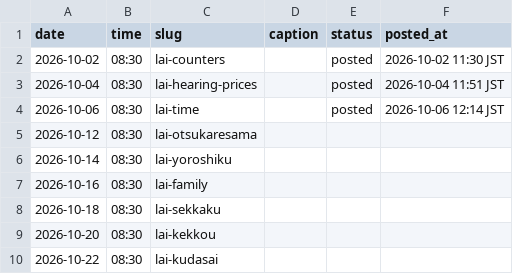
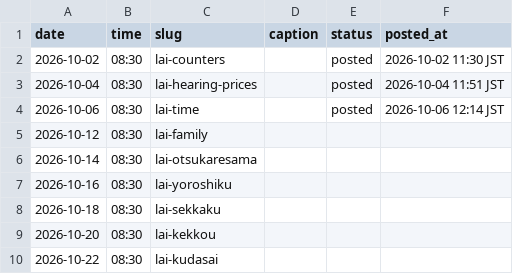
Before and after one commit to ryuzenfactory-wq/lai-ig-poster, a CSV file: drafts/2026-10-queue.csv, drawn as a sheet.

```diff
--- a/drafts/2026-10-queue.csv
+++ b/drafts/2026-10-queue.csv
@@ -4,5 +4,5 @@ date,time,slug,caption,status,posted_at
 2026-10-06,08:30,lai-time,,posted,2026-10-06 12:14 JST
-2026-10-12,08:30,lai-otsukaresama,,,
-2026-10-14,08:30,lai-yoroshiku,,,
-2026-10-16,08:30,lai-family,,,
+2026-10-12,08:30,lai-family,,,
+2026-10-14,08:30,lai-otsukaresama,,,
+2026-10-16,08:30,lai-yoroshiku,,,
 2026-10-18,08:30,lai-sekkaku,,,
```
